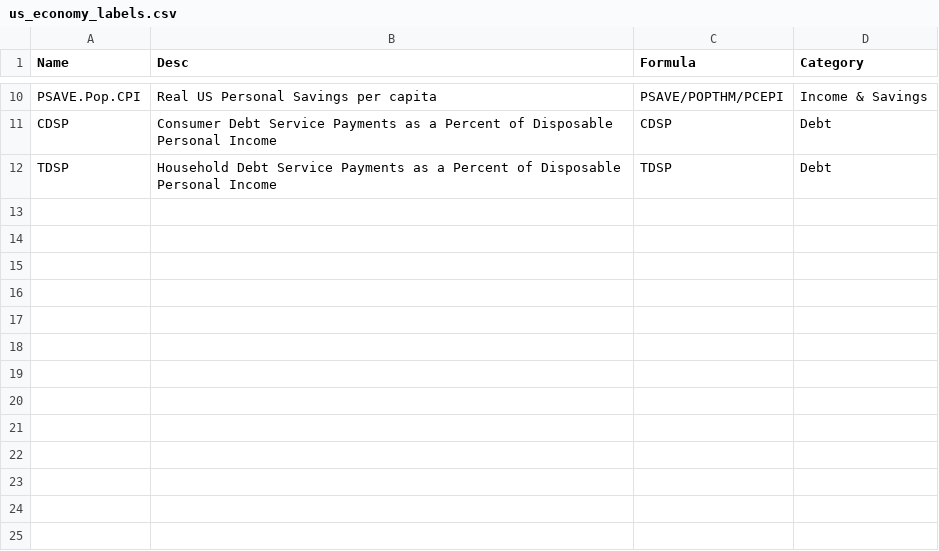
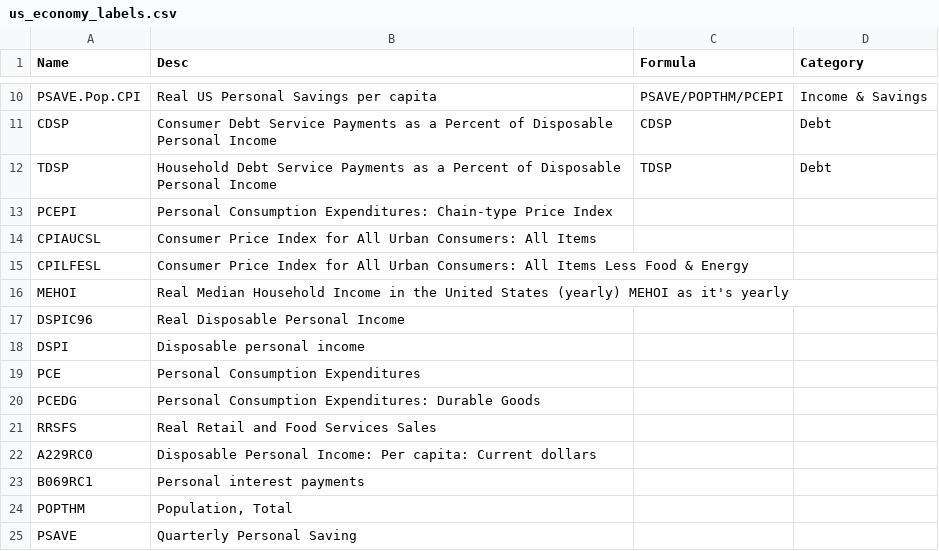
Before and after one commit to kd455/USCreditCard, a CSV file: data/us_economy_labels.csv, drawn as a sheet; only a part is shown, gaps mark what is left out; the diff names each change by its address in the sheet, - before the commit and + after, or states it on an @@ line.

```diff
--- a/data/us_economy_labels.csv
+++ b/data/us_economy_labels.csv
+row 13: PCEPI | Personal Consumption Expenditures: Chain-type Price Index
+row 14: CPIAUCSL | Consumer Price Index for All Urban Consumers: All Items
+row 15: CPILFESL | Consumer Price Index for All Urban Consumers: All Items Less Food & Energy
+row 16: MEHOI | Real Median Household Income in the United States (yearly) MEHOI as it's yearly
+row 17: DSPIC96 | Real Disposable Personal Income
+row 18: DSPI | Disposable personal income
+row 19: PCE | Personal Consumption Expenditures
+row 20: PCEDG | Personal Consumption Expenditures: Durable Goods
+row 21: RRSFS | Real Retail and Food Services Sales
+row 22: A229RC0 | Disposable Personal Income: Per capita: Current dollars
+row 23: B069RC1 | Personal interest payments
+row 24: POPTHM | Population, Total
+row 25: PSAVE | Quarterly Personal Saving
```
Also changed, not shown: data/results/xgbTree_importmatrix_model_select.csv, data/results/xgbTree_tuning_results_model_select.csv, 27 other files.
